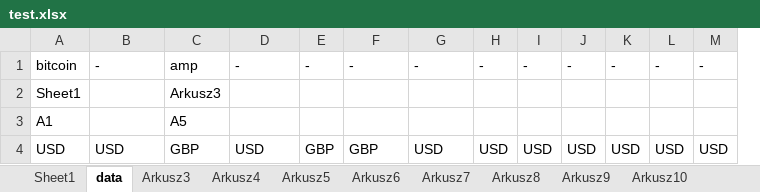
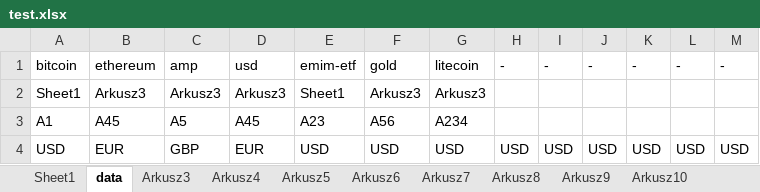
Before and after one commit to lunerien/price_updater, an Excel workbook: test.xlsx, sheet data, drawn as a sheet; values as stored, in another font and other column widths than the file's, no borders; removed rows and columns are numbered as before the commit, all else as after; the diff names each change by its address in the sheet, - before the commit and + after, or states it on an @@ line.

```diff
--- a/test.xlsx (sheet data)
+++ b/test.xlsx (sheet data)
+column D, rows 1-4: usd | Arkusz3 | A45 | EUR
-column E, rows 1-4: - |  |  | GBP
-B1: -
+B1: ethereum
-E1: -
+E1: emim-etf
-F1: -
+F1: gold
-G1: -
+G1: litecoin
-B2: (empty)
+B2: Arkusz3
-E2: (empty)
+E2: Sheet1
-F2: (empty)
+F2: Arkusz3
-G2: (empty)
+G2: Arkusz3
-B3: (empty)
+B3: A45
-E3: (empty)
+E3: A23
-F3: (empty)
+F3: A56
-G3: (empty)
+G3: A234
-B4: USD
+B4: EUR
-F4: GBP
+F4: USD
```
Also changed, not shown: 4 other files.
